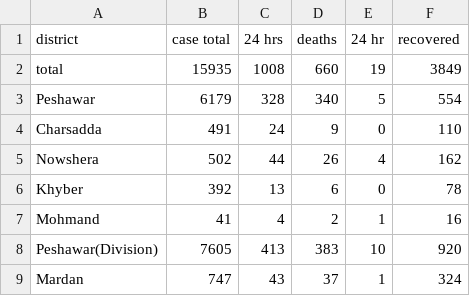
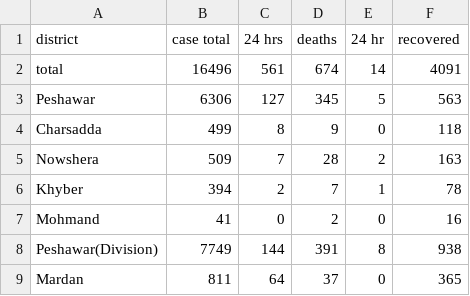
Before and after one commit to amantalreja/PAK-COVID, a CSV file: kpkmain.csv, drawn as a sheet; only a part is shown; the diff covers the shown part only.

Commit message:
Add files via upload

```diff
--- a/kpkmain.csv
+++ b/kpkmain.csv
@@ -1,9 +1,9 @@
 district,case total,24 hrs,deaths,24 hr,recovered
-total,15935,1008,660,19,3849
-Peshawar,6179,328,340,5,554
-Charsadda,491,24,9,0,110
-Nowshera,502,44,26,4,162
-Khyber,392,13,6,0,78
-Mohmand,41,4,2,1,16
-Peshawar(Division),7605,413,383,10,920
-Mardan,747,43,37,1,324
+total,16496,561,674,14,4091
+Peshawar,6306,127,345,5,563
+Charsadda,499,8,9,0,118
+Nowshera,509,7,28,2,163
+Khyber,394,2,7,1,78
+Mohmand,41,0,2,0,16
+Peshawar(Division),7749,144,391,8,938
+Mardan,811,64,37,0,365
```
Also changed, not shown: 100 edited cells elsewhere in this file.
